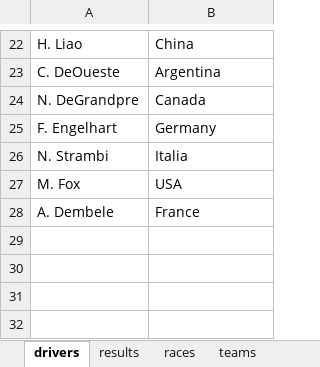
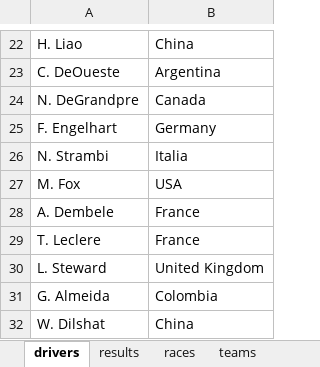
Before and after one commit to franc225/HYPERracing, an Excel workbook: stats.xlsx, sheet drivers, drawn as a sheet; only a part is shown, gaps mark what is left out; values as stored, in another font and other column widths than the file's, no borders; the diff names each change by its address in the sheet, - before the commit and + after, or states it on an @@ line.

```diff
--- a/stats.xlsx (sheet drivers)
+++ b/stats.xlsx (sheet drivers)
+row 29: T. Leclere | France
+row 30: L. Steward | United Kingdom
+row 31: G. Almeida | Colombia
+row 32: W. Dilshat | China
```
Also changed, not shown: sheet results, sheet seasons, sheet teams, 1 other file.
